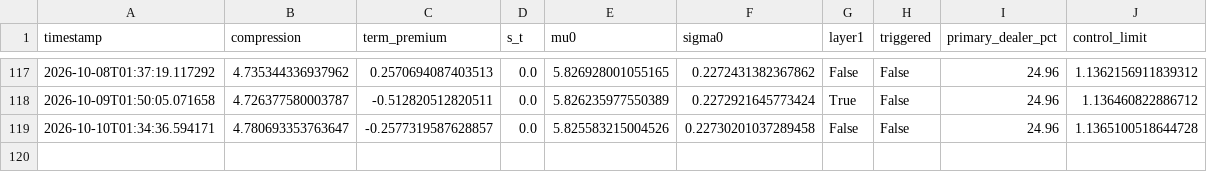
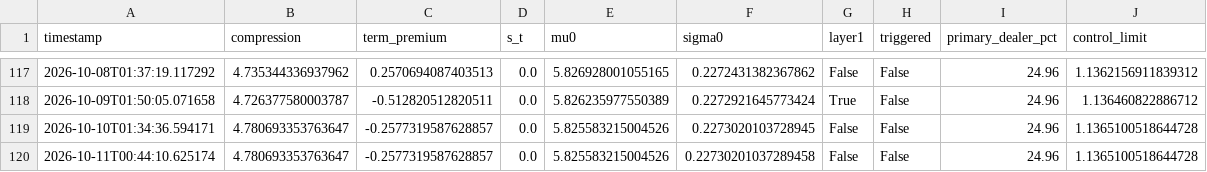
Before and after one commit to 3042183602-prog/us-regime-monitor, a CSV file: state_history.csv, drawn as a sheet; only a part is shown, gaps mark what is left out.

```diff
--- a/state_history.csv
+++ b/state_history.csv
@@ -118,2 +118,3 @@ timestamp,compression,term_premium,s_t,mu0,sigma0,layer1,triggered,primary_deale
 2026-10-09T01:50:05.071658,4.726377580003787,-0.512820512820511,0.0,5.826235977550389,0.2272921645773424,True,False,24.96,1.136460822886712
-2026-10-10T01:34:36.594171,4.780693353763647,-0.2577319587628857,0.0,5.825583215004526,0.22730201037289458,False,False,24.96,1.1365100518644728
+2026-10-10T01:34:36.594171,4.780693353763647,-0.2577319587628857,0.0,5.825583215004526,0.2273020103728945,False,False,24.96,1.1365100518644728
+2026-10-11T00:44:10.625174,4.780693353763647,-0.2577319587628857,0.0,5.825583215004526,0.22730201037289458,False,False,24.96,1.1365100518644728
```
Also changed, not shown: 1 other file.
